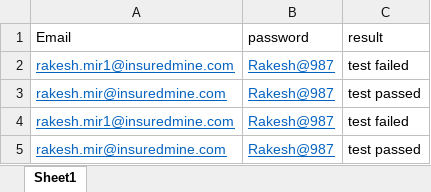
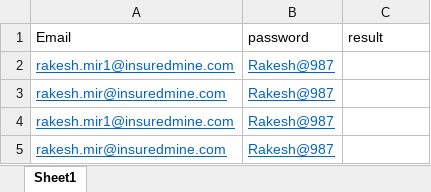
Before and after one commit to Rakeshmirji/gitjan29, an Excel workbook: result1.xlsx, sheet Sheet1, drawn as a sheet; values as stored, in another font and other column widths than the file's, no borders; the diff names each change by its address in the sheet, - before the commit and + after, or states it on an @@ line.

Commit message:
second

```diff
--- a/result1.xlsx (sheet Sheet1)
+++ b/result1.xlsx (sheet Sheet1)
-C2 (result): test failed
+C2 (result): (empty)
-C3 (result): test passed
+C3 (result): (empty)
-C4 (result): test failed
+C4 (result): (empty)
-C5 (result): test passed
+C5 (result): (empty)
```
